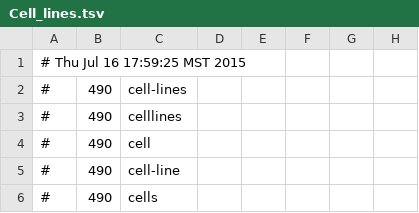
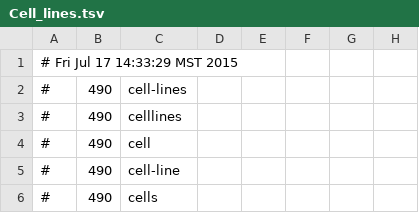
Before and after one commit to clulab/processors, a TSV file: models/src/main/resources/edu/arizona/sista/processors/bionlp/ner/Cell_lines.tsv, drawn as a sheet; only a part is shown; the diff names each change by its address in the sheet, - before the commit and + after, or states it on an @@ line.

```diff
--- a/models/src/main/resources/edu/arizona/sista/processors/bionlp/ner/Cell_lines.tsv
+++ b/models/src/main/resources/edu/arizona/sista/processors/bionlp/ner/Cell_lines.tsv
-A1: # Thu Jul 16 17:59:25 MST 2015
+A1: # Fri Jul 17 14:33:29 MST 2015
```
Also changed, not shown: models/src/main/resources/edu/arizona/sista/processors/bionlp/ner/Cellular_component.tsv, models/src/main/resources/edu/arizona/sista/processors/bionlp/ner/Family.tsv, 4 other files.
